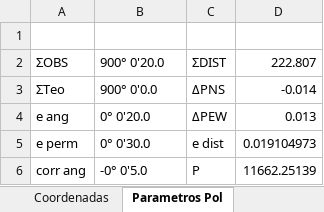
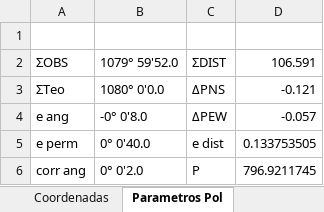
Before and after one commit to leo9513/Proyecto-Ing.Software, an Excel workbook: Pol_rtas.xlsx, sheet Parametros Pol, drawn as a sheet; values as stored, in another font and other column widths than the file's, no borders; the diff names each change by its address in the sheet, - before the commit and + after, or states it on an @@ line.

```diff
--- a/Pol_rtas.xlsx (sheet Parametros Pol)
+++ b/Pol_rtas.xlsx (sheet Parametros Pol)
-B2: 900° 0'20.0
+B2: 1079° 59'52.0
-D2: 222.807
+D2: 106.591
-B3: 900° 0'0.0
+B3: 1080° 0'0.0
-D3: -0.014
+D3: -0.121
-B4: 0° 0'20.0
+B4: -0° 0'8.0
-D4: 0.013
+D4: -0.057
-B5: 0° 0'30.0
+B5: 0° 0'40.0
-D5: 0.019104973
+D5: 0.133753505
-B6: -0° 0'5.0
+B6: 0° 0'2.0
-D6: 11662.25139
+D6: 796.9211745
```
Also changed, not shown: sheet Proyecciones, sheet Coordenadas, basePolCerrada.xlsx, 1 other file.
